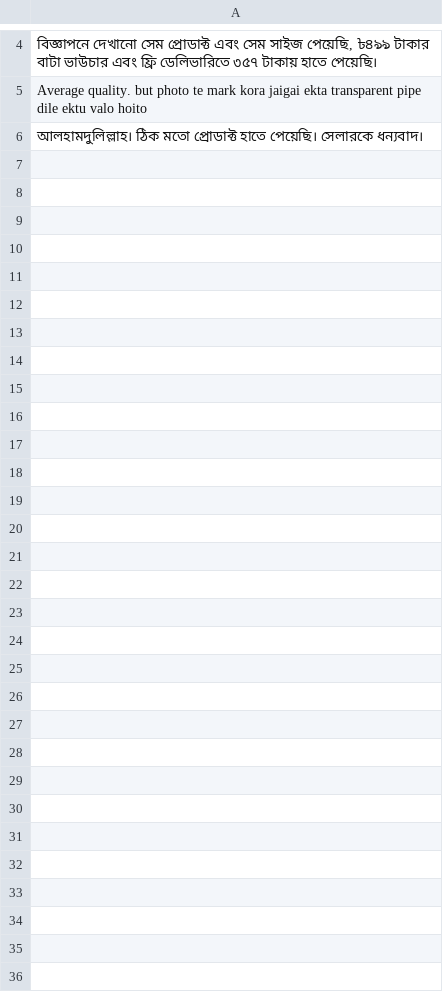
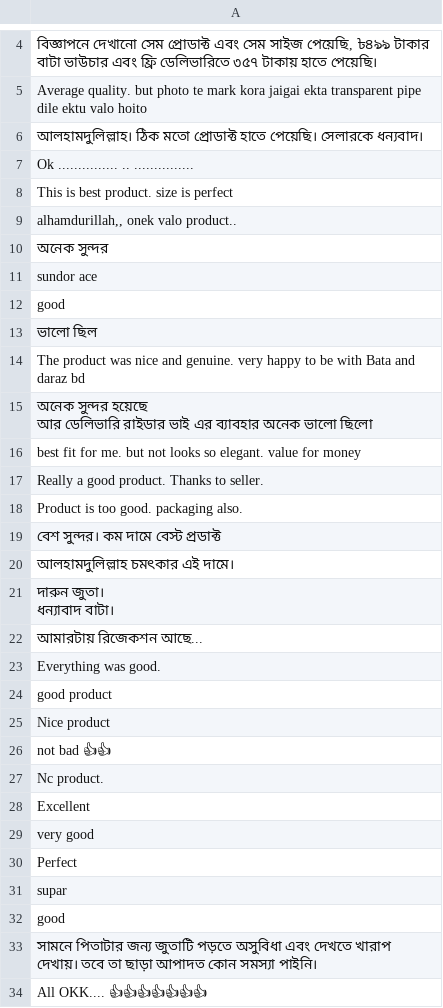
Before and after one commit to hannan70/web-scraping-with-selenium, a CSV file: comments.csv, drawn as a sheet; only a part is shown, gaps mark what is left out; ↵ is a line break in a cell; the diff names each change by its address in the sheet, - before the commit and + after, or states it on an @@ line.

Commit message:
google form and comments pagination

```diff
--- a/comments.csv
+++ b/comments.csv
+row 7: Ok ............... .. ...............
+row 8: This is best product. size is perfect
+row 9: alhamdurillah,, onek valo product..
+row 10: অনেক সুন্দর
+row 11: sundor ace
+row 12: good
+row 13: ভালো ছিল
+row 14: The product was nice and genuine. very happy to be with Bata and daraz bd
+row 15: অনেক সুন্দর হয়েছে ↵ আর ডেলিভারি রাইডার ভাই এর ব্যাবহার অনেক ভালো ছিলো
+row 16: best fit for me. but not looks so elegant. value for money
+row 17: Really a good product. Thanks to seller.
+row 18: Product is too good. packaging also.
+row 19: বেশ সুন্দর। কম দামে বেস্ট প্রডাক্ট
+row 20: আলহামদুলিল্লাহ চমৎকার এই দামে।
+row 21: দারুন জুতা। ↵ ধন্যাবাদ বাটা।
+row 22: আমারটায় রিজেকশন আছে...
+row 23: Everything was good.
+row 24: good product
+row 25: Nice product
+row 26: not bad 👍👍
+row 27: Nc product.
+row 28: Excellent
+row 29: very good
+row 30: Perfect
+row 31: supar
+row 32: good
+row 33: সামনে পিতাটার জন্য জুতাটি পড়তে অসুবিধা এবং দেখতে খারাপ দেখায়। তবে তা ছাড়া আপাদত কোন সমস্যা পাইনি।
+row 34: All OKK.... 👍👍👍👍👍👍👍
```
Also changed, not shown: 4 other files.
